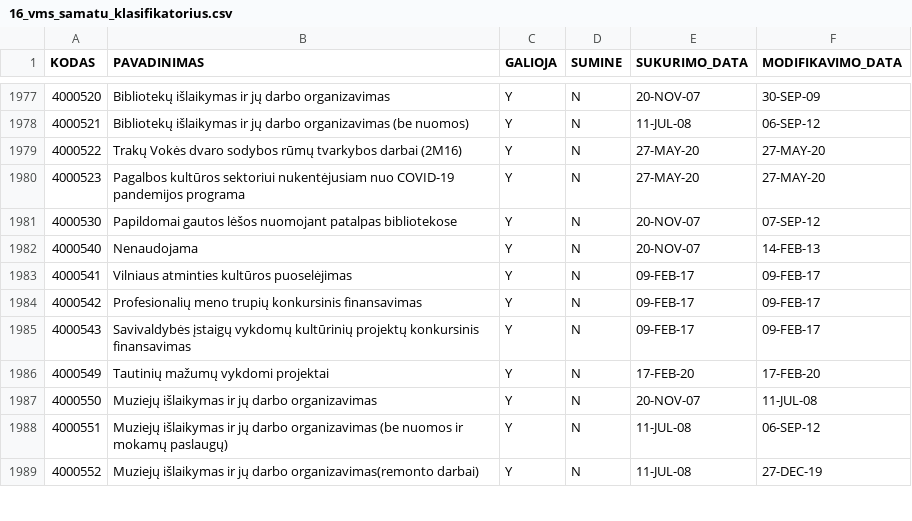
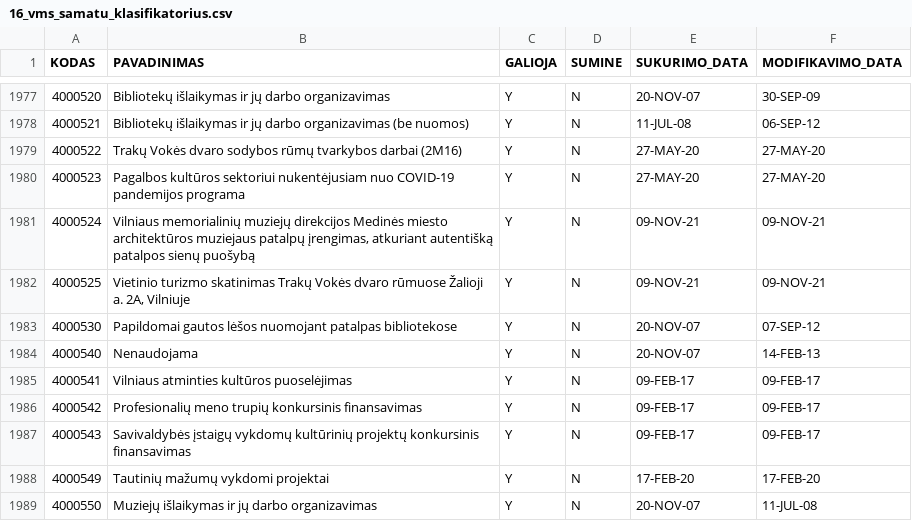
Before and after one commit to vilnius/biudzetas, a CSV file: data/16_vms_samatu_klasifikatorius.csv, drawn as a sheet; only a part is shown, gaps mark what is left out; the shorter side is filled out with more unchanged rows; the diff names each change by its address in the sheet, - before the commit and + after, or states it on an @@ line.

```diff
--- a/data/16_vms_samatu_klasifikatorius.csv
+++ b/data/16_vms_samatu_klasifikatorius.csv
+row 1981: 4000524 | Vilniaus memorialinių muziejų direkcijos Medinės miesto architektūros muziejaus patalpų įrengimas, atkuriant autentišką patalpos sienų puošybą | Y | N | 09-NOV-21 | 09-NOV-21
+row 1982: 4000525 | Vietinio turizmo skatinimas Trakų Vokės dvaro rūmuose Žalioji a. 2A, Vilniuje | Y | N | 09-NOV-21 | 09-NOV-21
```
Also changed, not shown: data/6_biudzeto_iplauku_suvestine.csv, data/8_ismokos_tarybos_nariams.csv, 7 other files.
